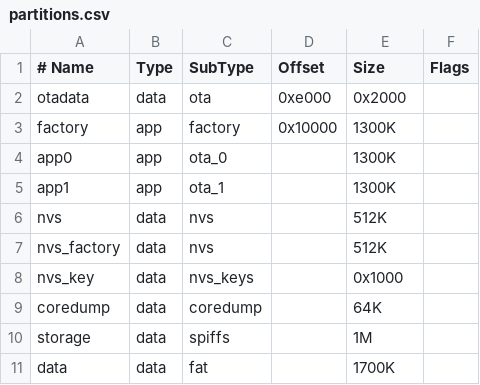
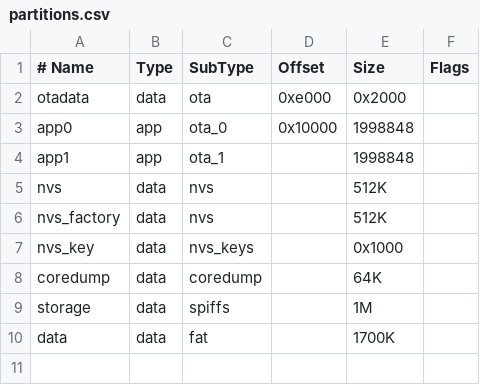
Before and after one commit to lerebel103/hottop-sidecar-firmware, a CSV file: partitions.csv, drawn as a sheet.

```diff
--- a/partitions.csv
+++ b/partitions.csv
@@ -2,5 +2,4 @@
 otadata,  data,    ota,     0xe000,   0x2000,
-factory,  app,  factory, 0x10000, 1300K,
-app0,     app,   ota_0,    , 1300K,
-app1,     app,   ota_1,    , 1300K,
+app0,     app,   ota_0,   0x10000 , 1998848,
+app1,     app,   ota_1,    , 1998848,
 nvs,      data,  nvs,      , 512K,
```
Also changed, not shown: 11 other files.
